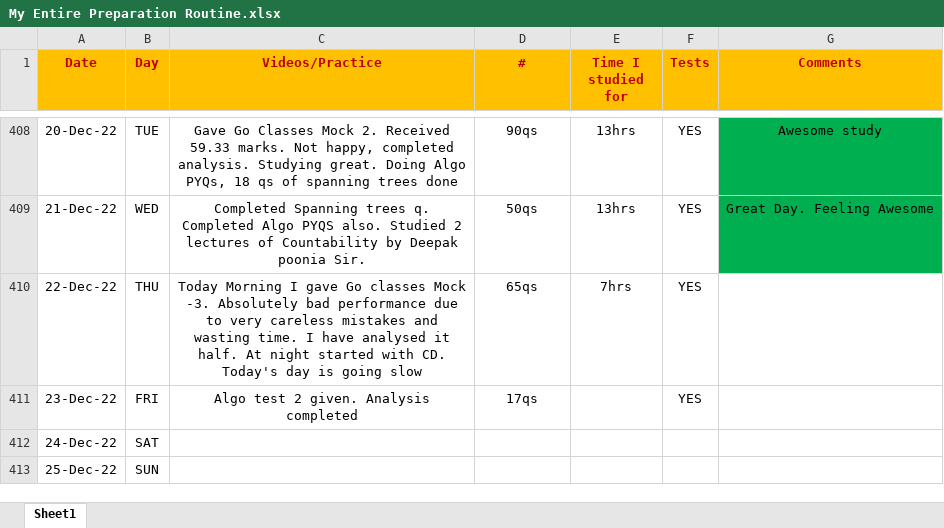
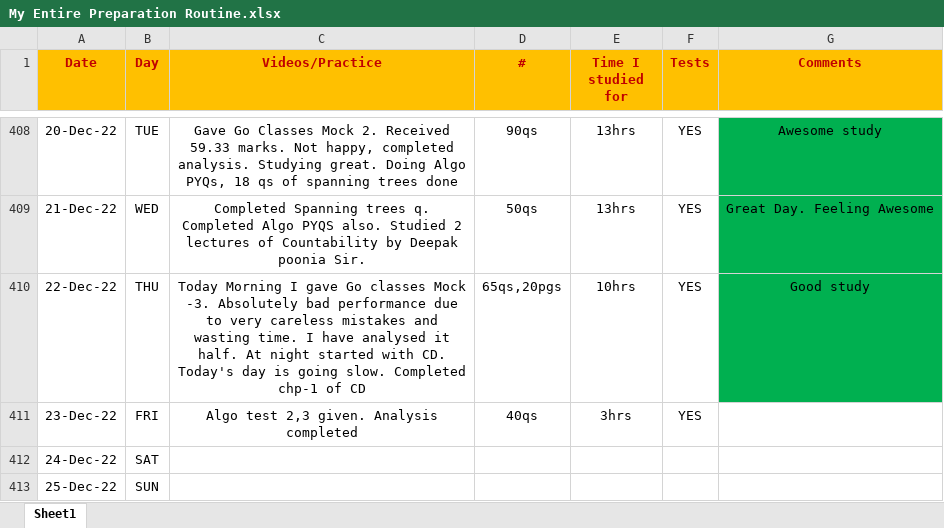
Before and after one commit to Abhrajyoti00/Abhrajyoti00-GATE_2022_2023, an Excel workbook: My Entire Preparation Routine.xlsx, sheet Sheet1, drawn as a sheet; only a part is shown, gaps mark what is left out; values as stored, in another font and other column widths than the file's, no borders; conditional formats not drawn; the diff names each change by its address in the sheet, - before the commit and + after, or states it on an @@ line.

Commit message:
updated sheet

```diff
--- a/My Entire Preparation Routine.xlsx (sheet Sheet1)
+++ b/My Entire Preparation Routine.xlsx (sheet Sheet1)
-C410 (Videos/Practice): …is going slow
+C410 (Videos/Practice): …is going slow. Completed chp-1 of CD
-D410 (#): 65qs
+D410 (#): 65qs,20pgs
-E410 (Time I studied for): 7hrs
+E410 (Time I studied for): 10hrs
-G410 (Comments): (empty)
+G410 (Comments): Good study
-G410 fill: none
+G410 fill: #00B050
-C411 (Videos/Practice): Algo test 2 given. Analysis completed
+C411 (Videos/Practice): Algo test 2,3 given. Analysis completed
-D411 (#): 17qs
+D411 (#): 40qs
-E411 (Time I studied for): (empty)
+E411 (Time I studied for): 3hrs
```
